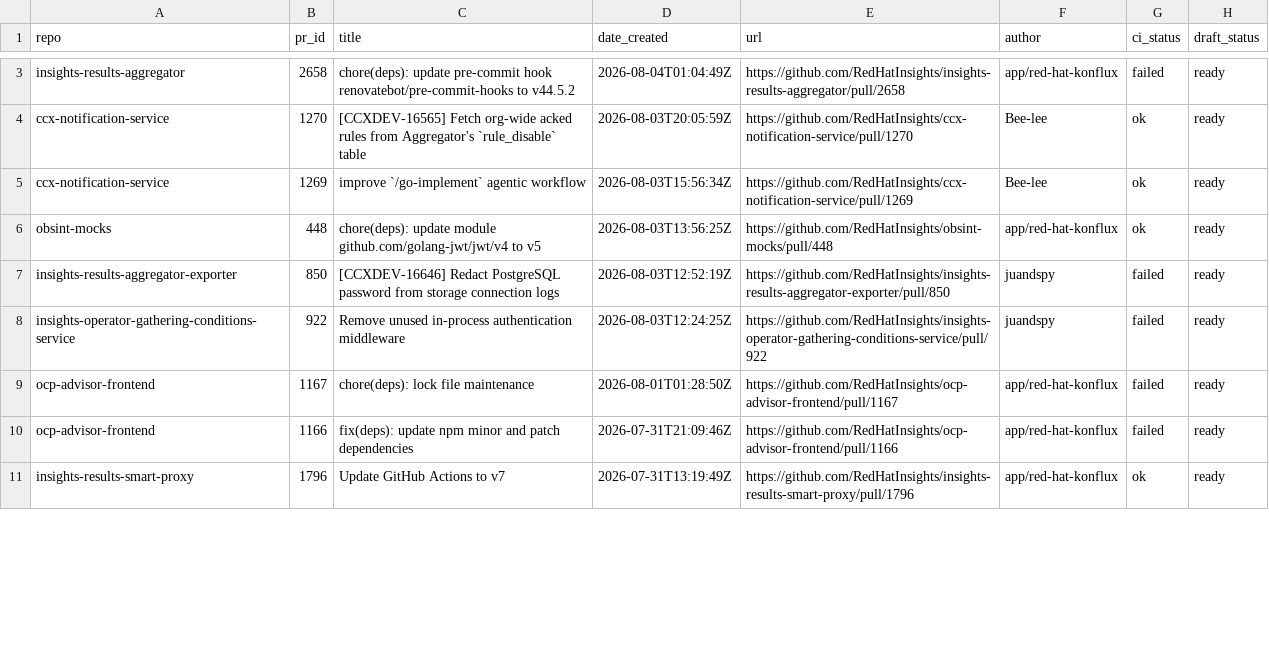
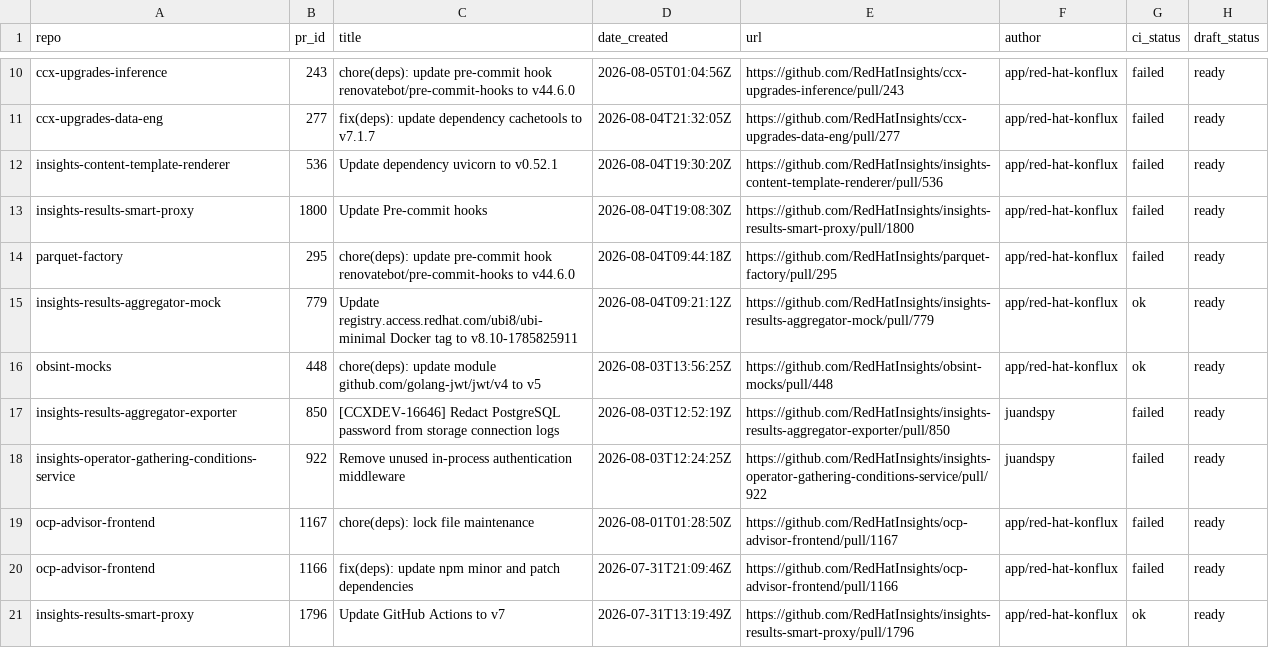
Before and after one commit to RedHatInsights/processing-tools, a CSV file: open_mr_pr/github/open-prs.csv, drawn as a sheet; only a part is shown, gaps mark what is left out; removed rows and columns are numbered as before the commit, all else as after; the diff covers the shown part only; the diff names each change by its address in the sheet, - before the commit and + after, or states it on an @@ line.

```diff
--- a/open_mr_pr/github/open-prs.csv
+++ b/open_mr_pr/github/open-prs.csv
+row 10: ccx-upgrades-inference | 243 | chore(deps): update pre-commit hook renovatebot/pre-commit-hooks to v44.6.0 | 2026-08-05T01:04:56Z | https://github.com/RedHatInsights/ccx-upgrades-inference/pull/243 | app/red-hat-konflux | failed | ready
+row 11: ccx-upgrades-data-eng | 277 | fix(deps): update dependency cachetools to v7.1.7 | 2026-08-04T21:32:05Z | https://github.com/RedHatInsights/ccx-upgrades-data-eng/pull/277 | app/red-hat-konflux | failed | ready
+row 12: insights-content-template-renderer | 536 | Update dependency uvicorn to v0.52.1 | 2026-08-04T19:30:20Z | https://github.com/RedHatInsights/insights-content-template-renderer/pull/536 | app/red-hat-konflux | failed | ready
+row 13: insights-results-smart-proxy | 1800 | Update Pre-commit hooks | 2026-08-04T19:08:30Z | https://github.com/RedHatInsights/insights-results-smart-proxy/pull/1800 | app/red-hat-konflux | failed | ready
-A14 (repo): insights-results-aggregator
+A14 (repo): parquet-factory
-B14 (pr_id): 2658
+B14 (pr_id): 295
-C14 (title): …renovatebot/pre-commit-hooks to v44.5.2
+C14 (title): …renovatebot/pre-commit-hooks to v44.6.0
-D14 (date_created): 2026-08-04T01:04:49Z
+D14 (date_created): 2026-08-04T09:44:18Z
-E14 (url): https://github.com/RedHatInsights/insights-results-aggregator/pull/2658
+E14 (url): https://github.com/RedHatInsights/parquet-factory/pull/295
-row 4: ccx-notification-service | 1270 | [CCXDEV-16565] Fetch org-wide acked rules from Aggregator's `rule_disable` table | 2026-08-03T20:05:59Z | https://github.com/RedHatInsights/ccx-notification-service/pull/1270 | Bee-lee | ok | ready
-row 5: ccx-notification-service | 1269 | improve `/go-implement` agentic workflow | 2026-08-03T15:56:34Z | https://github.com/RedHatInsights/ccx-notification-service/pull/1269 | Bee-lee | ok | ready
+row 15: insights-results-aggregator-mock | 779 | Update registry.access.redhat.com/ubi8/ubi-minimal Docker tag to v8.10-1785825911 | 2026-08-04T09:21:12Z | https://github.com/RedHatInsights/insights-results-aggregator-mock/pull/779 | app/red-hat-konflux | ok | ready
```
Also changed, not shown: 7 added rows, 2 removed rows and 5 edited cells elsewhere in this file, 3 other files.
